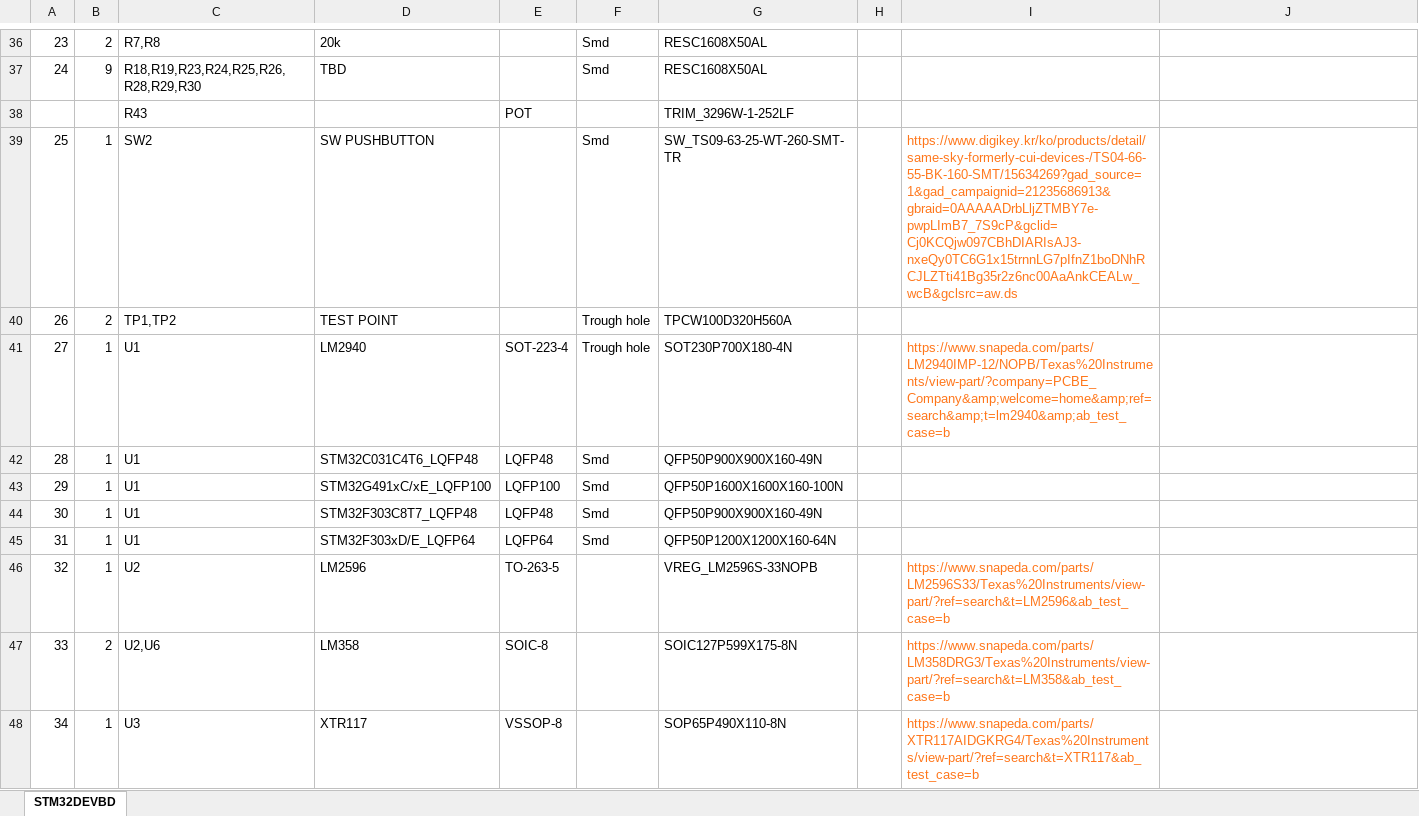
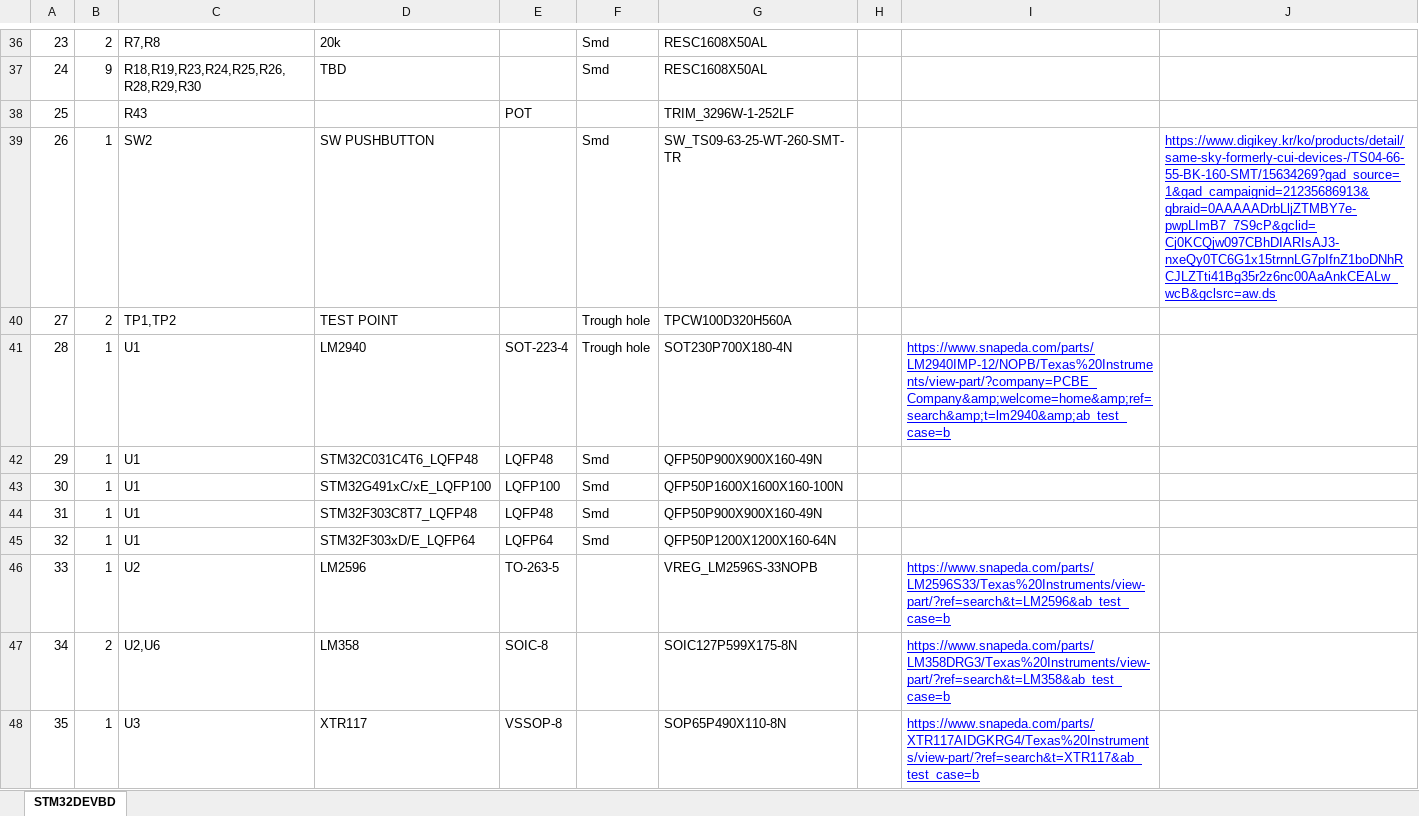
Before and after one commit to kinsy3015/Advanced_Circuit, an Excel workbook: MCU/Stm/STM32DEVBD_BOM.xlsx, sheet STM32DEVBD, drawn as a sheet; only a part is shown, gaps mark what is left out; values as stored, in another font and other column widths than the file's, no borders; the diff covers the shown part only; the diff names each change by its address in the sheet, - before the commit and + after, or states it on an @@ line.

```diff
--- a/MCU/Stm/STM32DEVBD_BOM.xlsx (sheet STM32DEVBD)
+++ b/MCU/Stm/STM32DEVBD_BOM.xlsx (sheet STM32DEVBD)
@@ column A renumbered from row 38 down @@
-I39: https://www.digikey.kr/ko/products/detail/same-sky-formerly-cui-devices-/TS04-66-55-BK-160-SMT/15634269?gad_source=1&gad_campaignid=21235686913&gbraid=0AAAAADrbLljZTMBY7e-pwpLImB7_7S9cP&gclid=Cj0KCQjw097CBhDIARIsAJ3-nxeQy0TC6G1x15trnnLG7pIfnZ1boDNhRCJLZTti41Bg35r2z6nc00AaAnkCEALw_wcB&gclsrc=aw.ds
+I39: (empty)
-J39: (empty)
+J39: https://www.digikey.kr/ko/products/detail/same-sky-formerly-cui-devices-/TS04-66-55-BK-160-SMT/15634269?gad_source=1&gad_campaignid=21235686913&gbraid=0AAAAADrbLljZTMBY7e-pwpLImB7_7S9cP&gclid=Cj0KCQjw097CBhDIARIsAJ3-nxeQy0TC6G1x15trnnLG7pIfnZ1boDNhRCJLZTti41Bg35r2z6nc00AaAnkCEALw_wcB&gclsrc=aw.ds
@@ I41 underline: off → on, text colour: #FF761A → #0000FF @@
@@ I46:I48 underline: off → on, text colour: #FF761A → #0000FF @@
```
Also changed, not shown: 3 added rows, 3 removed rows, 20 edited cells and cell formats elsewhere in this sheet, 56 other files.
